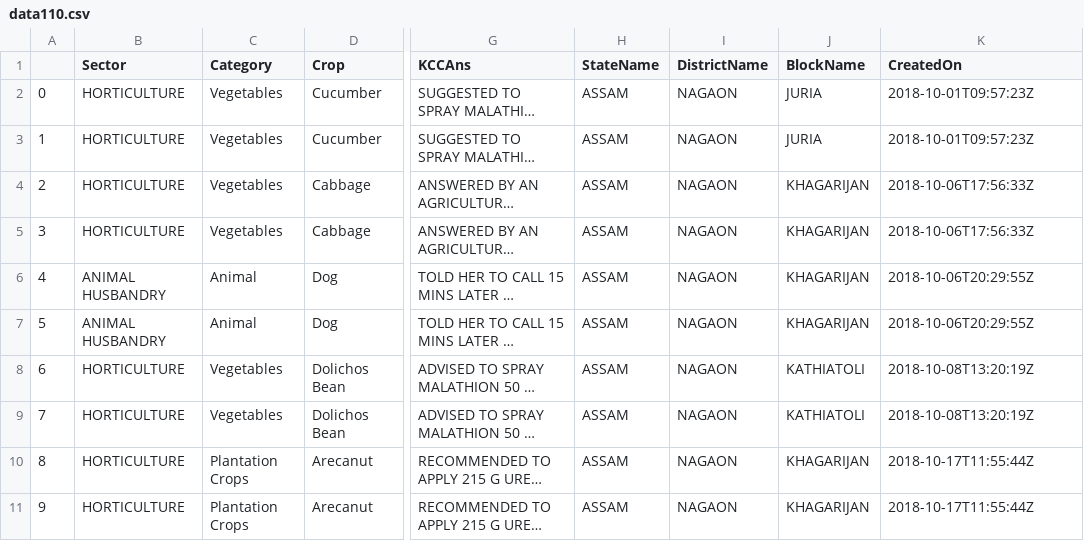
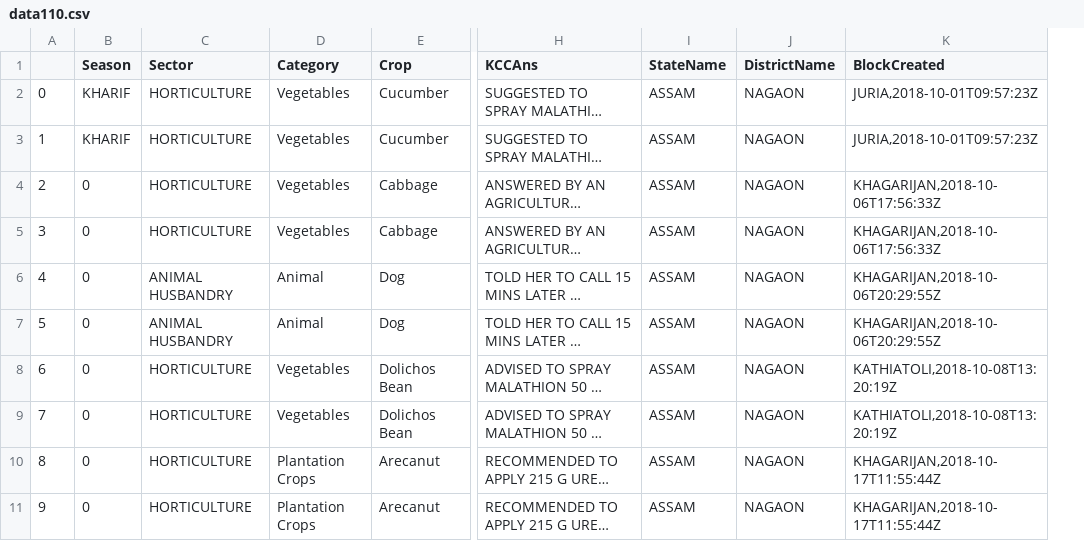
Before and after one commit to CivicDataLab/shepherd-api, a CSV file: data110.csv, drawn as a sheet; only a part is shown, gaps mark what is left out; long unchanged cells end in …; removed rows and columns are numbered as before the commit, all else as after; the diff names each change by its address in the sheet, - before the commit and + after, or states it on an @@ line.

```diff
--- a/data110.csv
+++ b/data110.csv
+column B (Season), rows 2-11: KHARIF | KHARIF | 0 | 0 | 0 | 0 | 0 | 0 | 0 | 0
-column J (BlockName), rows 2-11: JURIA | JURIA | KHAGARIJAN | KHAGARIJAN | KHAGARIJAN | KHAGARIJAN | KATHIATOLI | KATHIATOLI | KHAGARIJAN | KHAGARIJAN
-K1: CreatedOn
+K1: BlockCreated
-K2:K3 (BlockCreated): 2018-10-01T09:57:23Z
+K2:K3 (BlockCreated): JURIA,2018-10-01T09:57:23Z
-K4:K5 (BlockCreated): 2018-10-06T17:56:33Z
+K4:K5 (BlockCreated): KHAGARIJAN,2018-10-06T17:56:33Z
-K6:K7 (BlockCreated): 2018-10-06T20:29:55Z
+K6:K7 (BlockCreated): KHAGARIJAN,2018-10-06T20:29:55Z
-K8:K9 (BlockCreated): 2018-10-08T13:20:19Z
+K8:K9 (BlockCreated): KATHIATOLI,2018-10-08T13:20:19Z
-K10:K11 (BlockCreated): 2018-10-17T11:55:44Z
+K10:K11 (BlockCreated): KHAGARIJAN,2018-10-17T11:55:44Z
```
Also changed, not shown: 6 other files.
